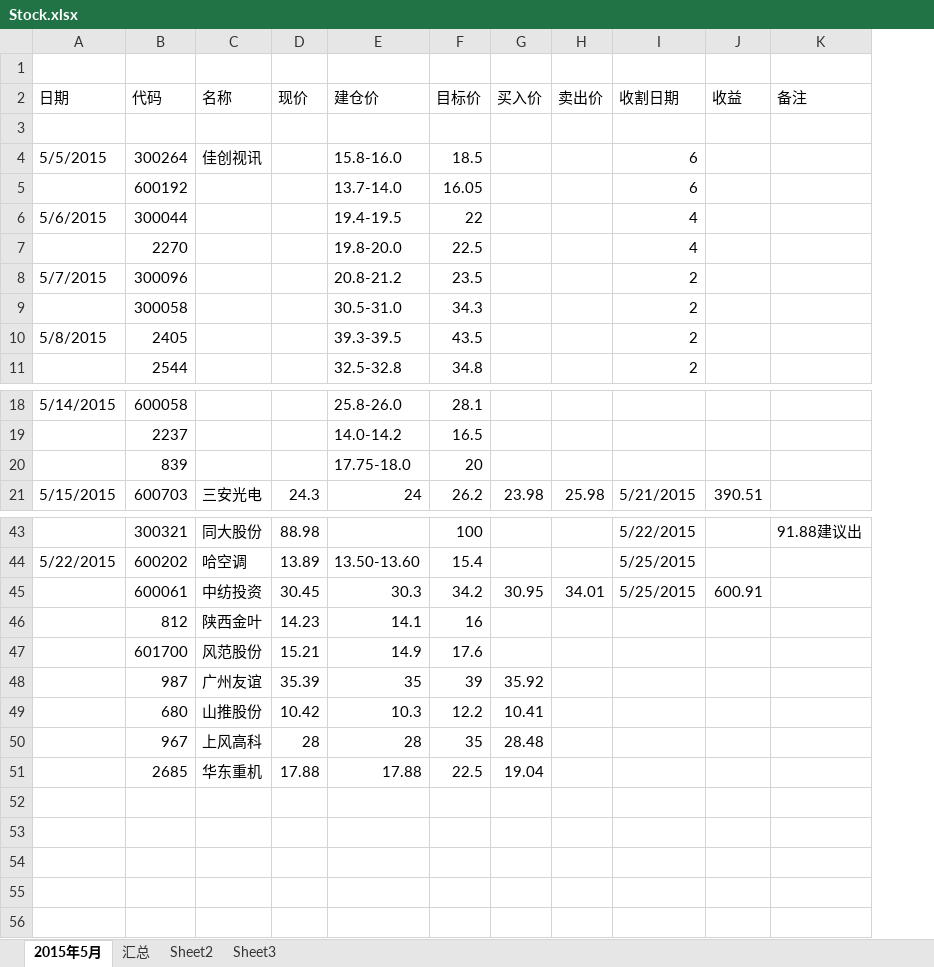
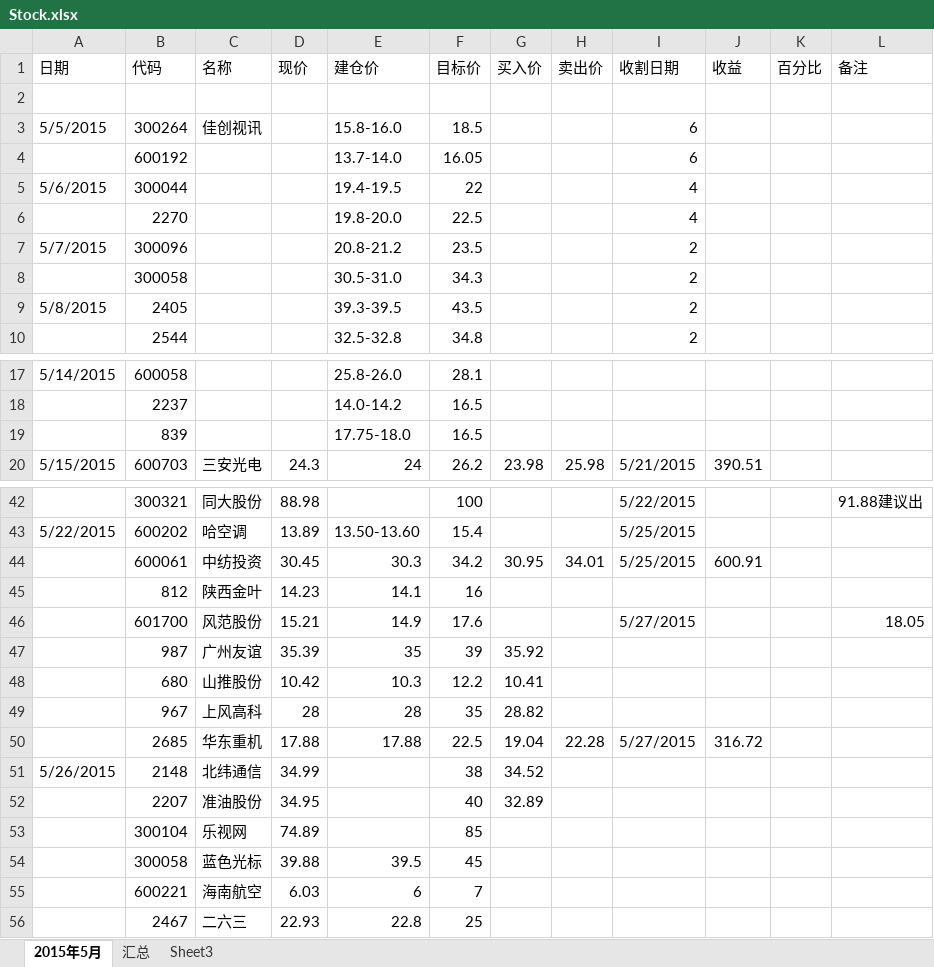
Before and after one commit to snower0428/Stock, an Excel workbook: Stock.xlsx, sheet 2015年5月, drawn as a sheet; only a part is shown, gaps mark what is left out; values as stored, in another font and other column widths than the file's, no cell formats; removed rows and columns are numbered as before the commit, all else as after; the diff covers the shown part only; the diff names each change by its address in the sheet, - before the commit and + after, or states it on an @@ line.

Commit message:
update 2015/05/27

```diff
--- a/Stock.xlsx (sheet 2015年5月)
+++ b/Stock.xlsx (sheet 2015年5月)
-sheet tab: Sheet2
+column K (百分比), empty
-row 1: (empty)
-F19 (目标价): 20
+F19 (目标价): 16.5
-I46 (收割日期): (empty)
+I46 (收割日期): 5/27/2015
-L46 (备注): (empty)
+L46 (备注): 18.05
-G49 (买入价): 28.48
+G49 (买入价): 28.82
-H50 (卖出价): (empty)
+H50 (卖出价): 22.28
-I50 (收割日期): (empty)
+I50 (收割日期): 5/27/2015
-J50 (收益): (empty)
+J50 (收益): 316.72
+row 51: 5/26/2015 | 2148 | 北纬通信 | 34.99 |  | 38 | 34.52
+row 52:  | 2207 | 准油股份 | 34.95 |  | 40 | 32.89
+row 53:  | 300104 | 乐视网 | 74.89 |  | 85
+row 54:  | 300058 | 蓝色光标 | 39.88 | 39.5 | 45
+row 55:  | 600221 | 海南航空 | 6.03 | 6 | 7
+row 56:  | 2467 | 二六三 | 22.93 | 22.8 | 25
```
Also changed, not shown: 4 edited cells elsewhere in this sheet, sheet 汇总, cell formats.
